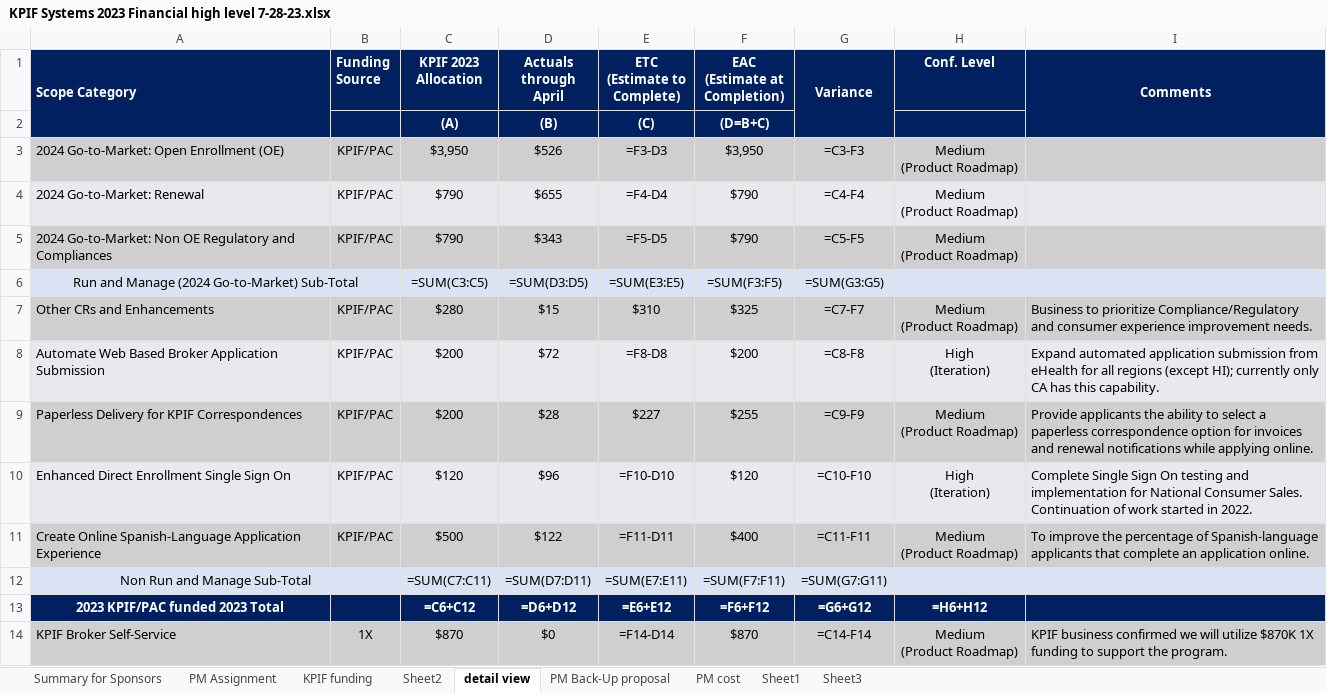
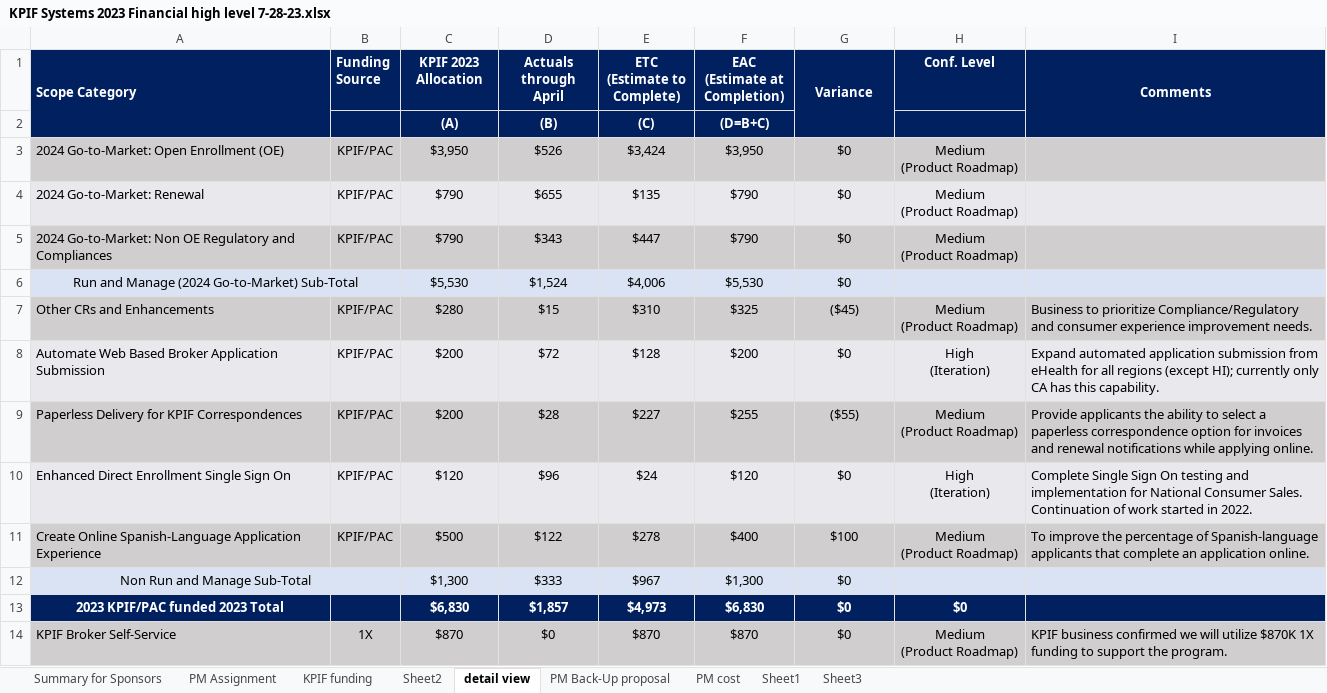
Before and after one commit to kelaasar/FRED-automation, an Excel workbook: src/output/KPIF Systems 2023 Financial high level 7-28-23.xlsx, sheet detail view, drawn as a sheet; only a part is shown; values as stored, in another font and other column widths than the file's, no borders; formulas without a stored value are shown as written; the diff covers the shown part only; the diff names each change by its address in the sheet, - before the commit and + after, or states it on an @@ line.

```diff
--- a/src/output/KPIF Systems 2023 Financial high level 7-28-23.xlsx (sheet detail view)
+++ b/src/output/KPIF Systems 2023 Financial high level 7-28-23.xlsx (sheet detail view)
-E3 (ETC (Estimate to Complete)): =F3-D3
+E3 (ETC (Estimate to Complete)): $3,424
-G3 (Variance): =C3-F3
+G3 (Variance): $0
-E4 (ETC (Estimate to Complete)): =F4-D4
+E4 (ETC (Estimate to Complete)): $135
-G4 (Variance): =C4-F4
+G4 (Variance): $0
-E5 (ETC (Estimate to Complete)): =F5-D5
+E5 (ETC (Estimate to Complete)): $447
-G5 (Variance): =C5-F5
+G5 (Variance): $0
-C6 (KPIF 2023 Allocation): =SUM(C3:C5)
+C6 (KPIF 2023 Allocation): $5,530
-D6 (Actuals through April): =SUM(D3:D5)
+D6 (Actuals through April): $1,524
-E6 (ETC (Estimate to Complete)): =SUM(E3:E5)
+E6 (ETC (Estimate to Complete)): $4,006
-F6 (EAC (Estimate at Completion)): =SUM(F3:F5)
+F6 (EAC (Estimate at Completion)): $5,530
-G6 (Variance): =SUM(G3:G5)
+G6 (Variance): $0
-G7 (Variance): =C7-F7
+G7 (Variance): ($45)
-E8 (ETC (Estimate to Complete)): =F8-D8
+E8 (ETC (Estimate to Complete)): $128
-G8 (Variance): =C8-F8
+G8 (Variance): $0
-G9 (Variance): =C9-F9
+G9 (Variance): ($55)
-E10 (ETC (Estimate to Complete)): =F10-D10
+E10 (ETC (Estimate to Complete)): $24
-G10 (Variance): =C10-F10
+G10 (Variance): $0
-E11 (ETC (Estimate to Complete)): =F11-D11
+E11 (ETC (Estimate to Complete)): $278
-G11 (Variance): =C11-F11
+G11 (Variance): $100
-C12 (KPIF 2023 Allocation): =SUM(C7:C11)
+C12 (KPIF 2023 Allocation): $1,300
-D12 (Actuals through April): =SUM(D7:D11)
+D12 (Actuals through April): $333
-E12 (ETC (Estimate to Complete)): =SUM(E7:E11)
+E12 (ETC (Estimate to Complete)): $967
-F12 (EAC (Estimate at Completion)): =SUM(F7:F11)
+F12 (EAC (Estimate at Completion)): $1,300
-G12 (Variance): =SUM(G7:G11)
+G12 (Variance): $0
-C13 (KPIF 2023 Allocation): =C6+C12
+C13 (KPIF 2023 Allocation): $6,830
-D13 (Actuals through April): =D6+D12
+D13 (Actuals through April): $1,857
-E13 (ETC (Estimate to Complete)): =E6+E12
+E13 (ETC (Estimate to Complete)): $4,973
-F13 (EAC (Estimate at Completion)): =F6+F12
+F13 (EAC (Estimate at Completion)): $6,830
-G13 (Variance): =G6+G12
+G13 (Variance): $0
-H13 (Conf. Level): =H6+H12
+H13 (Conf. Level): $0
-E14 (ETC (Estimate to Complete)): =F14-D14
+E14 (ETC (Estimate to Complete)): $870
-G14 (Variance): =C14-F14
+G14 (Variance): $0
```
Also changed, not shown: 8 edited cells elsewhere in this sheet, sheet KPIF funding, sheet PM cost, sheet Sheet2, sheet Summary for Sponsors, sheet Sheet1, sheet Sheet3, 1 more sheet, hidden cells, 1 other file.
